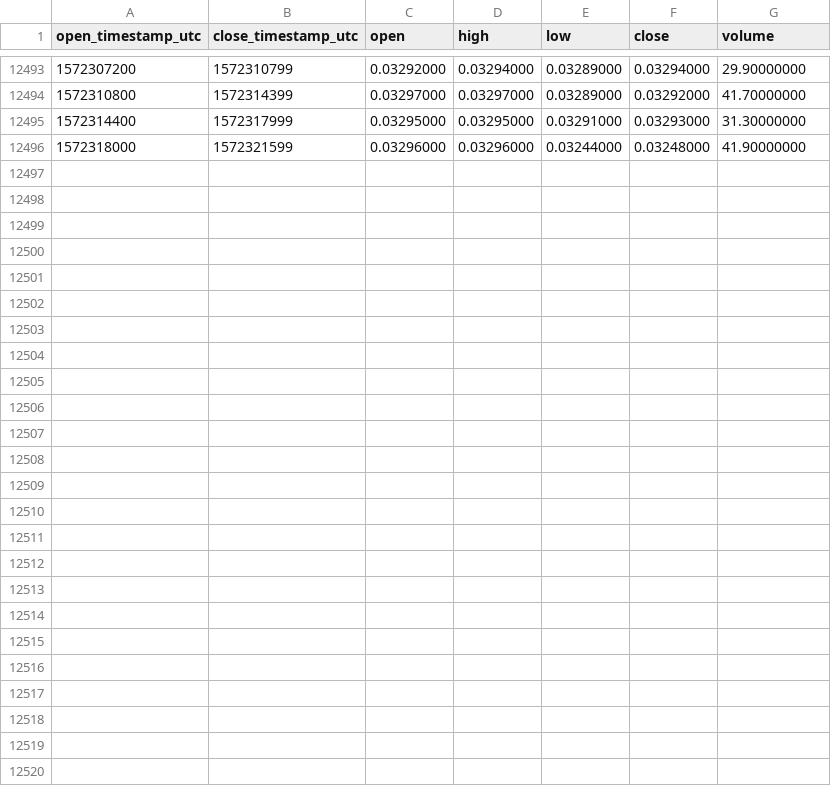
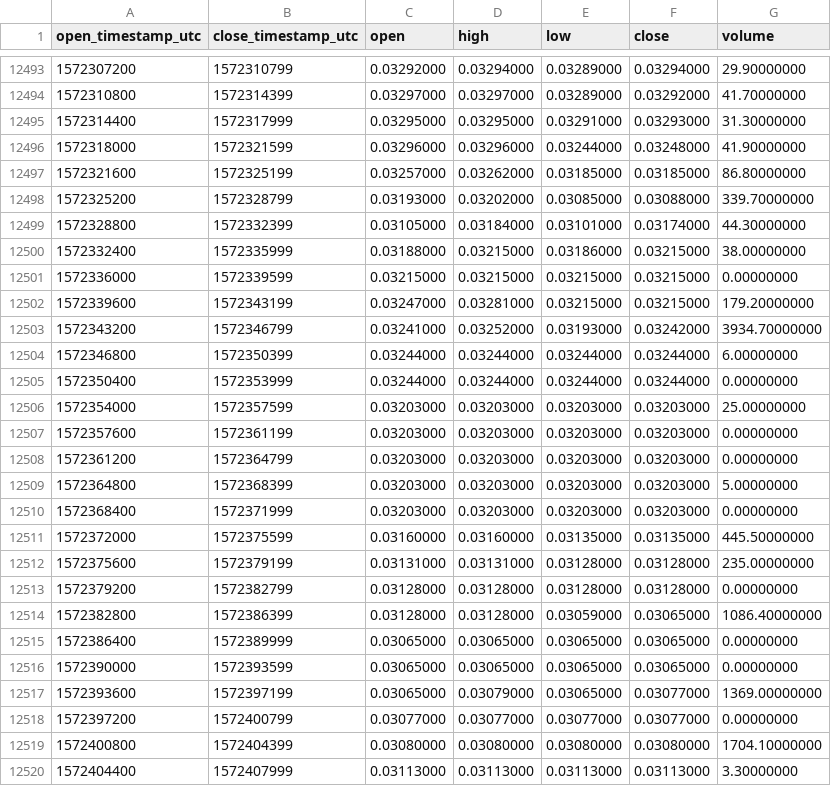
Before and after one commit to cryptobigbro/binance-SKYBNB, a CSV file: binance-SKYBNB-1h.csv, drawn as a sheet; only a part is shown, gaps mark what is left out.

Commit message:
Update OHLCV data.

```diff
--- a/binance-SKYBNB-1h.csv
+++ b/binance-SKYBNB-1h.csv
@@ -12496 +12496,25 @@ open_timestamp_utc,close_timestamp_utc,open,high,low,close,volume
 1572318000,1572321599,0.03296000,0.03296000,0.03244000,0.03248000,41.90000000
+1572321600,1572325199,0.03257000,0.03262000,0.03185000,0.03185000,86.80000000
+1572325200,1572328799,0.03193000,0.03202000,0.03085000,0.03088000,339.70000000
+1572328800,1572332399,0.03105000,0.03184000,0.03101000,0.03174000,44.30000000
+1572332400,1572335999,0.03188000,0.03215000,0.03186000,0.03215000,38.00000000
+1572336000,1572339599,0.03215000,0.03215000,0.03215000,0.03215000,0.00000000
+1572339600,1572343199,0.03247000,0.03281000,0.03215000,0.03215000,179.20000000
+1572343200,1572346799,0.03241000,0.03252000,0.03193000,0.03242000,3934.70000000
+1572346800,1572350399,0.03244000,0.03244000,0.03244000,0.03244000,6.00000000
+1572350400,1572353999,0.03244000,0.03244000,0.03244000,0.03244000,0.00000000
+1572354000,1572357599,0.03203000,0.03203000,0.03203000,0.03203000,25.00000000
+1572357600,1572361199,0.03203000,0.03203000,0.03203000,0.03203000,0.00000000
+1572361200,1572364799,0.03203000,0.03203000,0.03203000,0.03203000,0.00000000
+1572364800,1572368399,0.03203000,0.03203000,0.03203000,0.03203000,5.00000000
+1572368400,1572371999,0.03203000,0.03203000,0.03203000,0.03203000,0.00000000
+1572372000,1572375599,0.03160000,0.03160000,0.03135000,0.03135000,445.50000000
+1572375600,1572379199,0.03131000,0.03131000,0.03128000,0.03128000,235.00000000
+1572379200,1572382799,0.03128000,0.03128000,0.03128000,0.03128000,0.00000000
+1572382800,1572386399,0.03128000,0.03128000,0.03059000,0.03065000,1086.40000000
+1572386400,1572389999,0.03065000,0.03065000,0.03065000,0.03065000,0.00000000
+1572390000,1572393599,0.03065000,0.03065000,0.03065000,0.03065000,0.00000000
+1572393600,1572397199,0.03065000,0.03079000,0.03065000,0.03077000,1369.00000000
+1572397200,1572400799,0.03077000,0.03077000,0.03077000,0.03077000,0.00000000
+1572400800,1572404399,0.03080000,0.03080000,0.03080000,0.03080000,1704.10000000
+1572404400,1572407999,0.03113000,0.03113000,0.03113000,0.03113000,3.30000000
```
Also changed, not shown: binance-SKYBNB-1d.csv.
